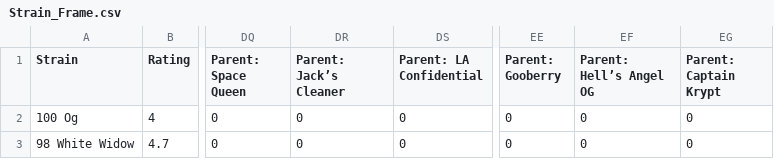
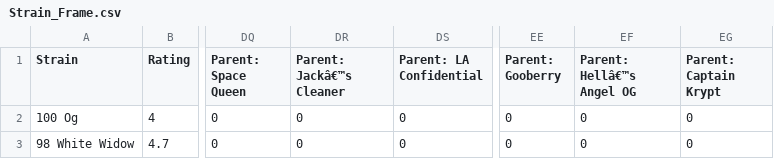
Before and after one commit to tiaortega/Final-Project-Group-4, a CSV file: Resources/Strain_Frame.csv, drawn as a sheet; only a part is shown, gaps mark what is left out; the diff names each change by its address in the sheet, - before the commit and + after, or states it on an @@ line.

```diff
--- a/Resources/Strain_Frame.csv
+++ b/Resources/Strain_Frame.csv
-DR1: Parent: Jack’s Cleaner
+DR1: Parent: Jackâ€™s Cleaner
-EF1: Parent: Hell’s Angel OG
+EF1: Parent: Hellâ€™s Angel OG
```
Also changed, not shown: 3 other files.
